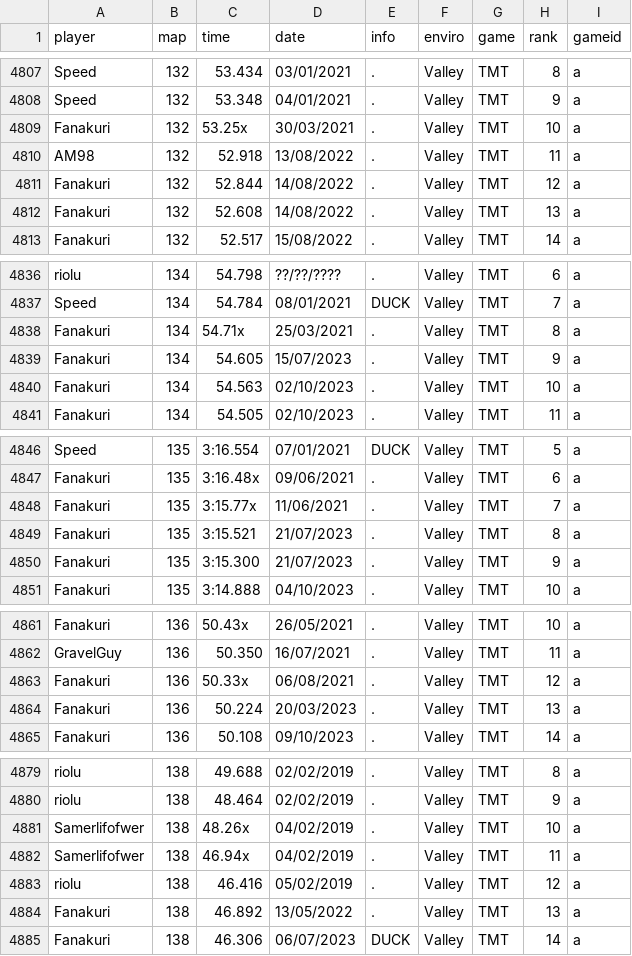
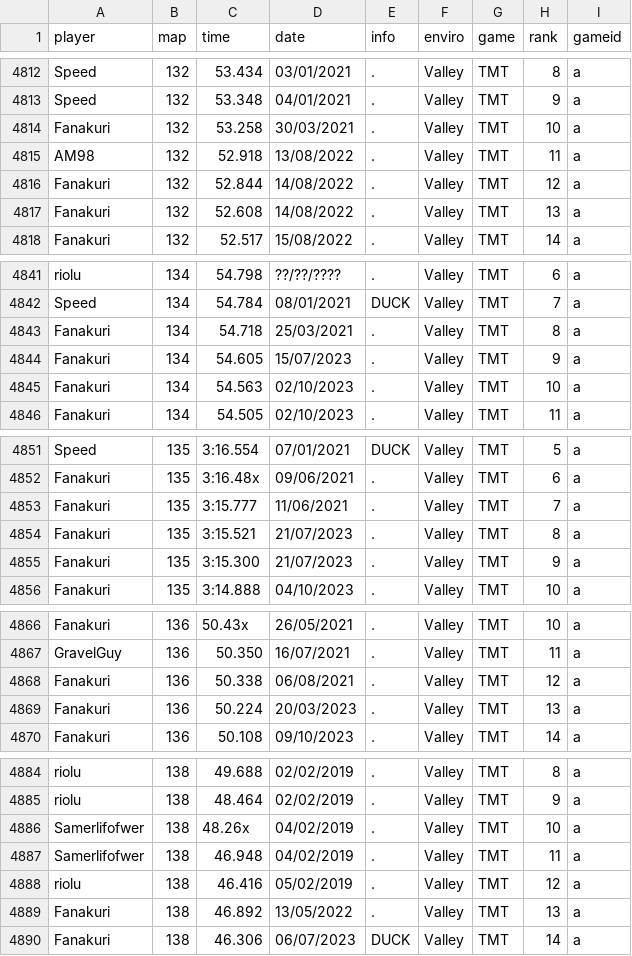
Before and after one commit to monheimx9/TWRC, a CSV file: data/WRDb.csv, drawn as a sheet; only a part is shown, gaps mark what is left out; the diff covers the shown part only.

```diff
--- a/data/WRDb.csv
+++ b/data/WRDb.csv
@@ -4808,3 +4813,3 @@ Speed;132;53.434;03/01/2021;.;Valley;TMT;8;a
 Speed;132;53.348;04/01/2021;.;Valley;TMT;9;a
-Fanakuri;132;53.25x;30/03/2021;.;Valley;TMT;10;a
+Fanakuri;132;53.258;30/03/2021;.;Valley;TMT;10;a
 AM98;132;52.918;13/08/2022;.;Valley;TMT;11;a
@@ -4837,3 +4842,3 @@ riolu;134;54.798;??/??/????;.;Valley;TMT;6;a
 Speed;134;54.784;08/01/2021;DUCK;Valley;TMT;7;a
-Fanakuri;134;54.71x;25/03/2021;.;Valley;TMT;8;a
+Fanakuri;134;54.718;25/03/2021;.;Valley;TMT;8;a
 Fanakuri;134;54.605;15/07/2023;.;Valley;TMT;9;a
@@ -4847,3 +4852,3 @@ Speed;135;3:16.554;07/01/2021;DUCK;Valley;TMT;5;a
 Fanakuri;135;3:16.48x;09/06/2021;.;Valley;TMT;6;a
-Fanakuri;135;3:15.77x;11/06/2021;.;Valley;TMT;7;a
+Fanakuri;135;3:15.777;11/06/2021;.;Valley;TMT;7;a
 Fanakuri;135;3:15.521;21/07/2023;.;Valley;TMT;8;a
@@ -4862,3 +4867,3 @@ Fanakuri;136;50.43x;26/05/2021;.;Valley;TMT;10;a
 GravelGuy;136;50.350;16/07/2021;.;Valley;TMT;11;a
-Fanakuri;136;50.33x;06/08/2021;.;Valley;TMT;12;a
+Fanakuri;136;50.338;06/08/2021;.;Valley;TMT;12;a
 Fanakuri;136;50.224;20/03/2023;.;Valley;TMT;13;a
@@ -4881,3 +4886,3 @@ riolu;138;48.464;02/02/2019;.;Valley;TMT;9;a
 Samerlifofwer;138;48.26x;04/02/2019;.;Valley;TMT;10;a
-Samerlifofwer;138;46.94x;04/02/2019;.;Valley;TMT;11;a
+Samerlifofwer;138;46.948;04/02/2019;.;Valley;TMT;11;a
 riolu;138;46.416;05/02/2019;.;Valley;TMT;12;a
```
Also changed, not shown: 5 added rows, 1 removed row and 40 edited cells elsewhere in this file.
